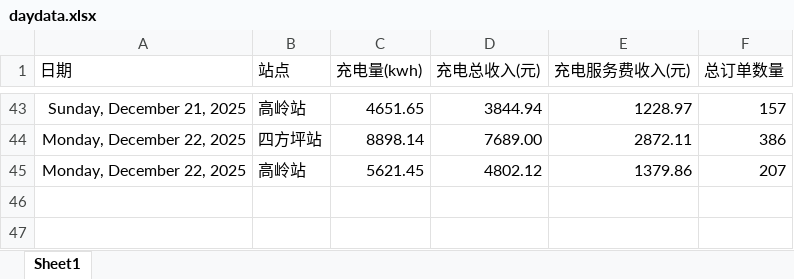
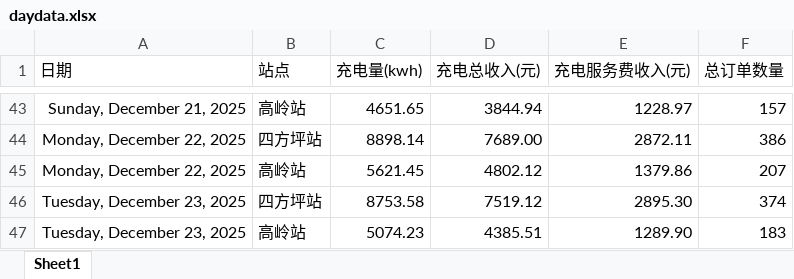
Before and after one commit to jiangnanwaw/my-page, an Excel workbook: data/daydata.xlsx, sheet Sheet1, drawn as a sheet; only a part is shown, gaps mark what is left out; values as stored, in another font and other column widths than the file's, no borders; the diff names each change by its address in the sheet, - before the commit and + after, or states it on an @@ line.

```diff
--- a/data/daydata.xlsx (sheet Sheet1)
+++ b/data/daydata.xlsx (sheet Sheet1)
+row 46: Tuesday, December 23, 2025 | 四方坪站 | 8753.58 | 7519.12 | 2895.30 | 374
+row 47: Tuesday, December 23, 2025 | 高岭站 | 5074.23 | 4385.51 | 1289.90 | 183
```
Also changed, not shown: data/homepage.xlsx, data/yhxw.xlsx, 1 other file.
